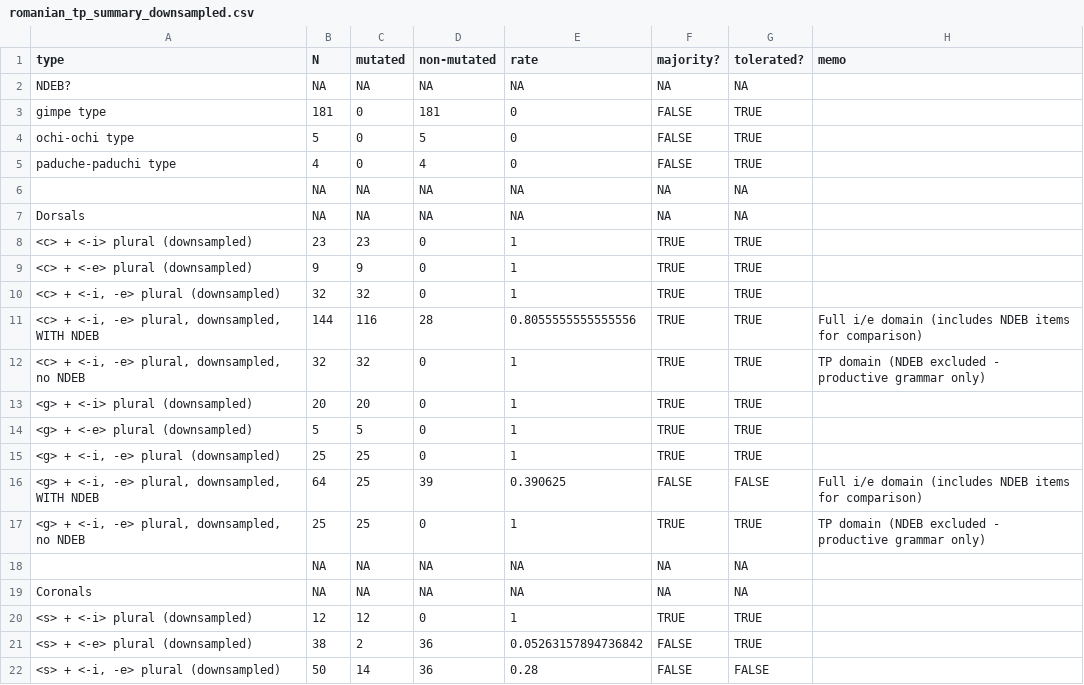
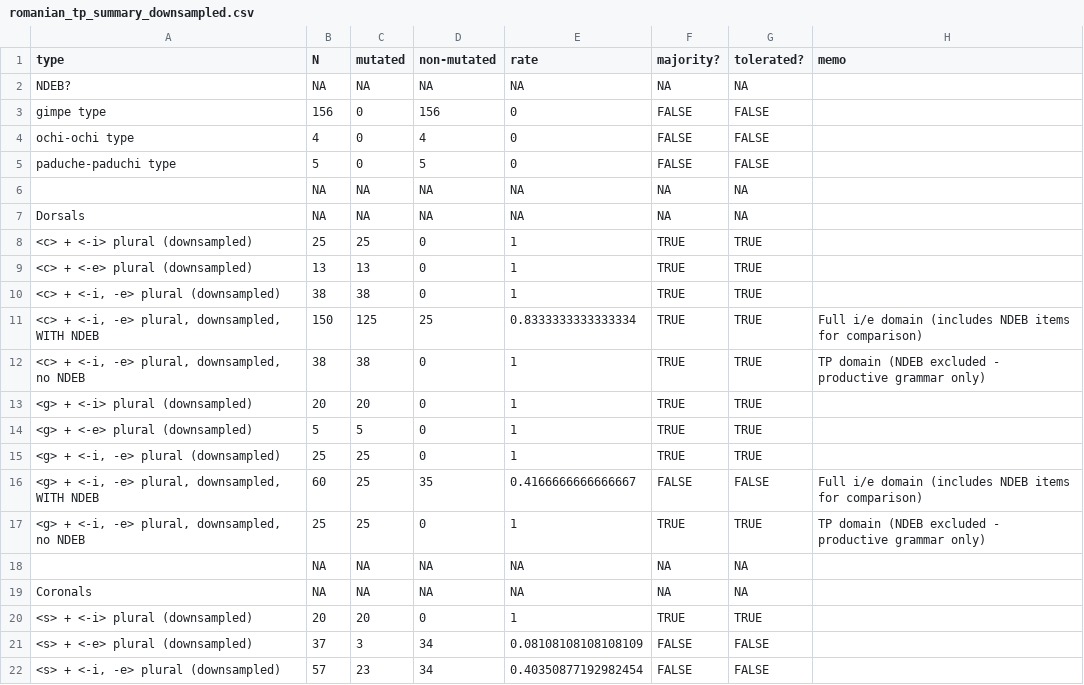
Before and after one commit to jhnwnstd/romanian_palatalization, a CSV file: analysis/romanian_tp_summary_downsampled.csv, drawn as a sheet; only a part is shown; the diff covers the shown part only.

Commit message:
Refactor Romanian processing scripts and enhance normalization
- Updated `download_leipzig.py` to enable the inclusion of the 2024 Romanian news corpus and commented out the 2021 Wikipedia corpus.
- Added a new output field `target_is_suffix` in `romanian_processor_main.py`.
- Removed unused `TARGET_FINALS` and `looks_like_target` function from `dex_utils.py`.
- Introduced new constants `NDE_CLASSES` and `PLURAL_OPPORTUNITIES` in `romanian_processor_lib.py` for better clarity and maintainability.
- Enhanced plural validation logic to account for stem changes in `validate_plural_quality`.
- Improved palatalization detection in `derive_frontstem_dorsal` and `derive_mutation_and_orth_change`.
- Added a new normalization function for cedilla diacritics in `wiktionary_normalizer.py`.
- Updated tests in `test_pipeline_invariants.py` and `test_tp_snapshot.py` for consistency and clarity, ensuring they reflect the latest changes in processing logic.

```diff
--- a/analysis/romanian_tp_summary_downsampled.csv
+++ b/analysis/romanian_tp_summary_downsampled.csv
@@ -2,12 +2,12 @@ type,N,mutated,non-mutated,rate,majority?,tolerated?,memo
 NDEB?,NA,NA,NA,NA,NA,NA,
-gimpe type,181,0,181,0,FALSE,TRUE,
-ochi-ochi type,5,0,5,0,FALSE,TRUE,
-paduche-paduchi type,4,0,4,0,FALSE,TRUE,
+gimpe type,156,0,156,0,FALSE,FALSE,
+ochi-ochi type,4,0,4,0,FALSE,FALSE,
+paduche-paduchi type,5,0,5,0,FALSE,FALSE,
 ,NA,NA,NA,NA,NA,NA,
 Dorsals,NA,NA,NA,NA,NA,NA,
-<c> + <-i> plural (downsampled),23,23,0,1,TRUE,TRUE,
-<c> + <-e> plural (downsampled),9,9,0,1,TRUE,TRUE,
-"<c> + <-i, -e> plural (downsampled)",32,32,0,1,TRUE,TRUE,
-"<c> + <-i, -e> plural, downsampled, WITH NDEB",144,116,28,0.8055555555555556,TRUE,TRUE,Full i/e domain (includes NDEB items for comparison)
-"<c> + <-i, -e> plural, downsampled, no NDEB",32,32,0,1,TRUE,TRUE,TP domain (NDEB excluded - productive grammar only)
+<c> + <-i> plural (downsampled),25,25,0,1,TRUE,TRUE,
+<c> + <-e> plural (downsampled),13,13,0,1,TRUE,TRUE,
+"<c> + <-i, -e> plural (downsampled)",38,38,0,1,TRUE,TRUE,
+"<c> + <-i, -e> plural, downsampled, WITH NDEB",150,125,25,0.8333333333333334,TRUE,TRUE,Full i/e domain (includes NDEB items for comparison)
+"<c> + <-i, -e> plural, downsampled, no NDEB",38,38,0,1,TRUE,TRUE,TP domain (NDEB excluded - productive grammar only)
 <g> + <-i> plural (downsampled),20,20,0,1,TRUE,TRUE,
@@ -15,3 +15,3 @@ Dorsals,NA,NA,NA,NA,NA,NA,
 "<g> + <-i, -e> plural (downsampled)",25,25,0,1,TRUE,TRUE,
-"<g> + <-i, -e> plural, downsampled, WITH NDEB",64,25,39,0.390625,FALSE,FALSE,Full i/e domain (includes NDEB items for comparison)
+"<g> + <-i, -e> plural, downsampled, WITH NDEB",60,25,35,0.4166666666666667,FALSE,FALSE,Full i/e domain (includes NDEB items for comparison)
 "<g> + <-i, -e> plural, downsampled, no NDEB",25,25,0,1,TRUE,TRUE,TP domain (NDEB excluded - productive grammar only)
@@ -19,4 +19,4 @@ Dorsals,NA,NA,NA,NA,NA,NA,
 Coronals,NA,NA,NA,NA,NA,NA,
-<s> + <-i> plural (downsampled),12,12,0,1,TRUE,TRUE,
-<s> + <-e> plural (downsampled),38,2,36,0.05263157894736842,FALSE,TRUE,
-"<s> + <-i, -e> plural (downsampled)",50,14,36,0.28,FALSE,FALSE,
+<s> + <-i> plural (downsampled),20,20,0,1,TRUE,TRUE,
+<s> + <-e> plural (downsampled),37,3,34,0.08108108108108109,FALSE,FALSE,
+"<s> + <-i, -e> plural (downsampled)",57,23,34,0.40350877192982454,FALSE,FALSE,
```
Also changed, not shown: 3 added rows and 63 edited cells elsewhere in this file, analysis/romanian_tp_summary_full.csv, 10 other files.
